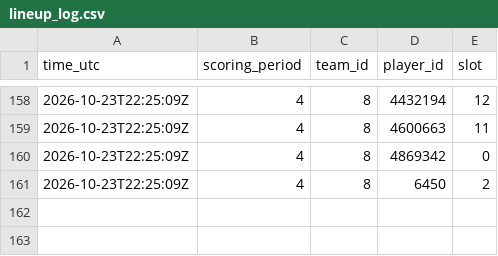
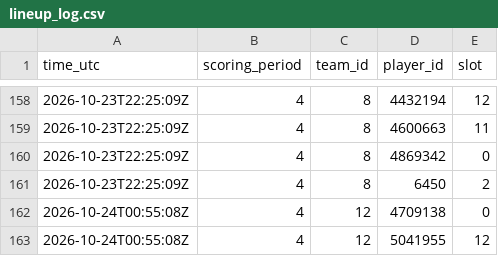
Before and after one commit to thewhitelisted/cg-engine, a CSV file: data/lineup_log.csv, drawn as a sheet; only a part is shown, gaps mark what is left out; the diff names each change by its address in the sheet, - before the commit and + after, or states it on an @@ line.

Commit message:
Status and lineup logs

```diff
--- a/data/lineup_log.csv
+++ b/data/lineup_log.csv
+row 162: 2026-10-24T00:55:08Z | 4 | 12 | 4709138 | 0
+row 163: 2026-10-24T00:55:08Z | 4 | 12 | 5041955 | 12
```
Also changed, not shown: data/status_log.csv.
